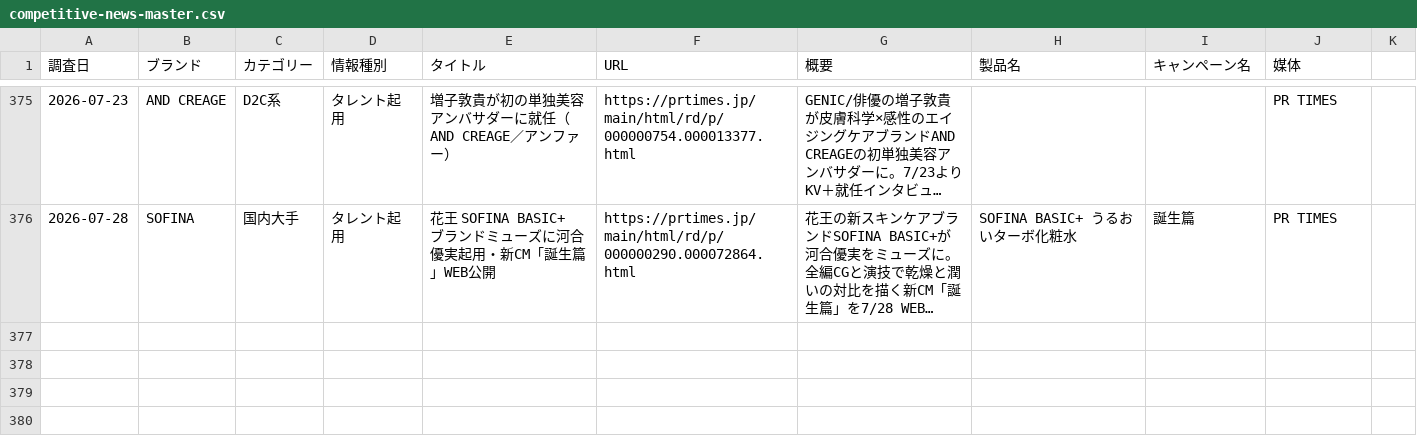
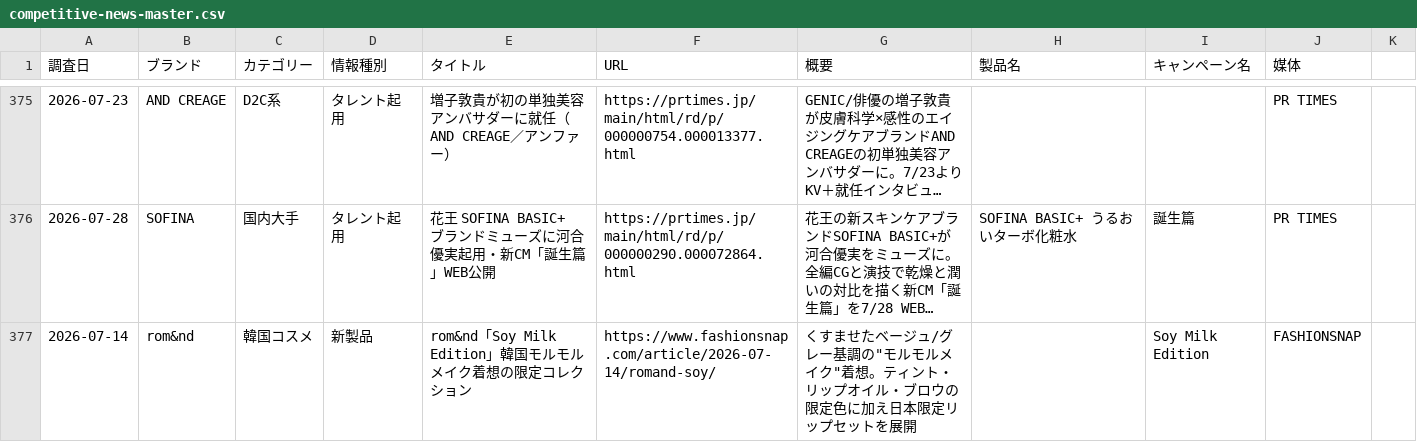
Before and after one commit to mizutani-yuta-git/claude-management, a CSV file: output/trends/competitive-news-master.csv, drawn as a sheet; only a part is shown, gaps mark what is left out; long unchanged cells end in …; the diff names each change by its address in the sheet, - before the commit and + after, or states it on an @@ line.

```diff
--- a/output/trends/competitive-news-master.csv
+++ b/output/trends/competitive-news-master.csv
+row 377: 2026-07-14 | rom&nd | 韓国コスメ | 新製品 | rom&nd「Soy Milk Edition」韓国モルモルメイク着想の限定コレクション | https://www.fashionsnap.com/article/2026-07-14/romand-soy/ | くすませたベージュ/グレー基調の"モルモルメイク"着想。ティント・リップオイル・ブロウの限定色に加え日本限定リップセットを展開 |  | Soy Milk Edition | FASHIONSNAP
```
